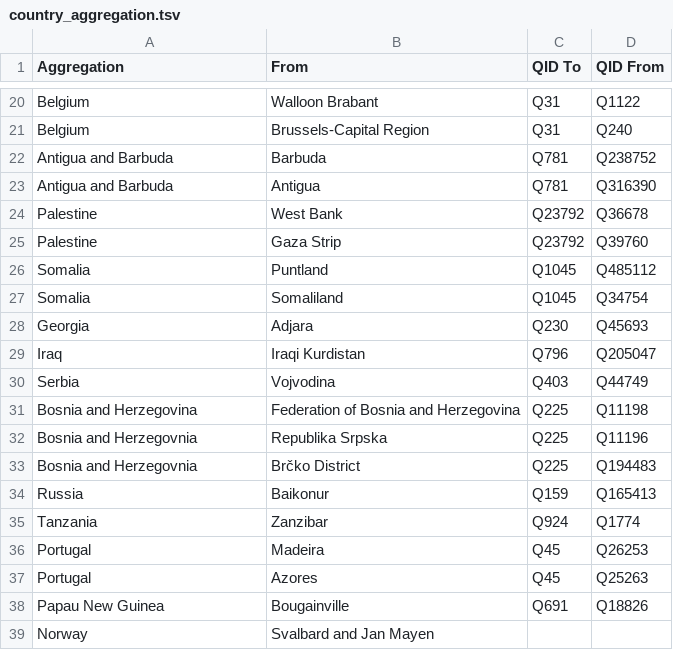
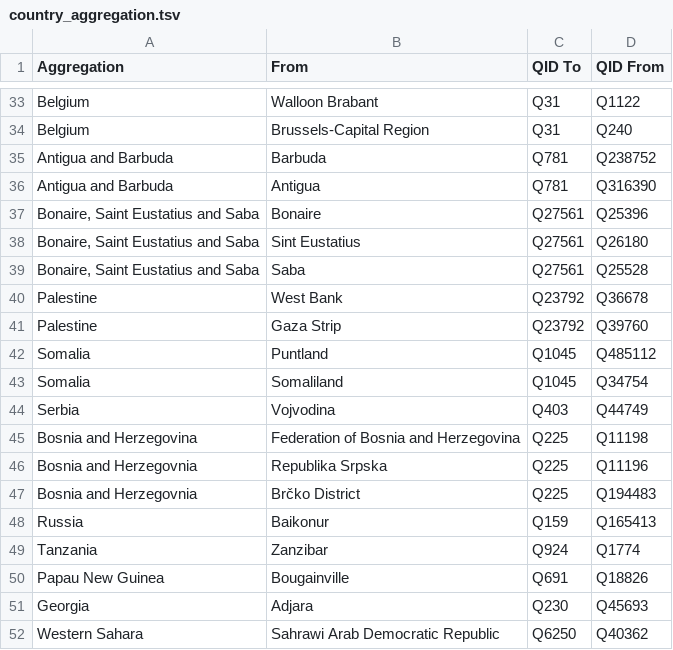
Before and after one commit to geohci/wiki-region-groundtruth, a TSV file: resources/country_aggregation.tsv, drawn as a sheet; only a part is shown, gaps mark what is left out; the diff covers the shown part only.

```diff
--- a/resources/country_aggregation.tsv
+++ b/resources/country_aggregation.tsv
@@ -23,2 +36,5 @@ Antigua and Barbuda	Barbuda	Q781	Q238752
 Antigua and Barbuda	Antigua	Q781	Q316390
+Bonaire, Saint Eustatius and Saba	Bonaire	Q27561	Q25396
+Bonaire, Saint Eustatius and Saba	Sint Eustatius	Q27561	Q26180
+Bonaire, Saint Eustatius and Saba	Saba	Q27561	Q25528
 Palestine	West Bank	Q23792	Q36678
@@ -27,4 +43,2 @@ Somalia	Puntland	Q1045	Q485112
 Somalia	Somaliland	Q1045	Q34754
-Georgia	Adjara	Q230	Q45693
-Iraq	Iraqi Kurdistan	Q796	Q205047
 Serbia	Vojvodina	Q403	Q44749
@@ -35,5 +49,4 @@ Russia	Baikonur	Q159	Q165413
 Tanzania	Zanzibar	Q924	Q1774
-Portugal	Madeira	Q45	Q26253
-Portugal	Azores	Q45	Q25263
 Papau New Guinea	Bougainville	Q691	Q18826
-Norway	Svalbard and Jan Mayen		
+Georgia	Adjara	Q230	Q45693
+Western Sahara	Sahrawi Arab Democratic Republic	Q6250	Q40362
```
Also changed, not shown: 14 added rows elsewhere in this file, resources/base_regions_qids.tsv.
